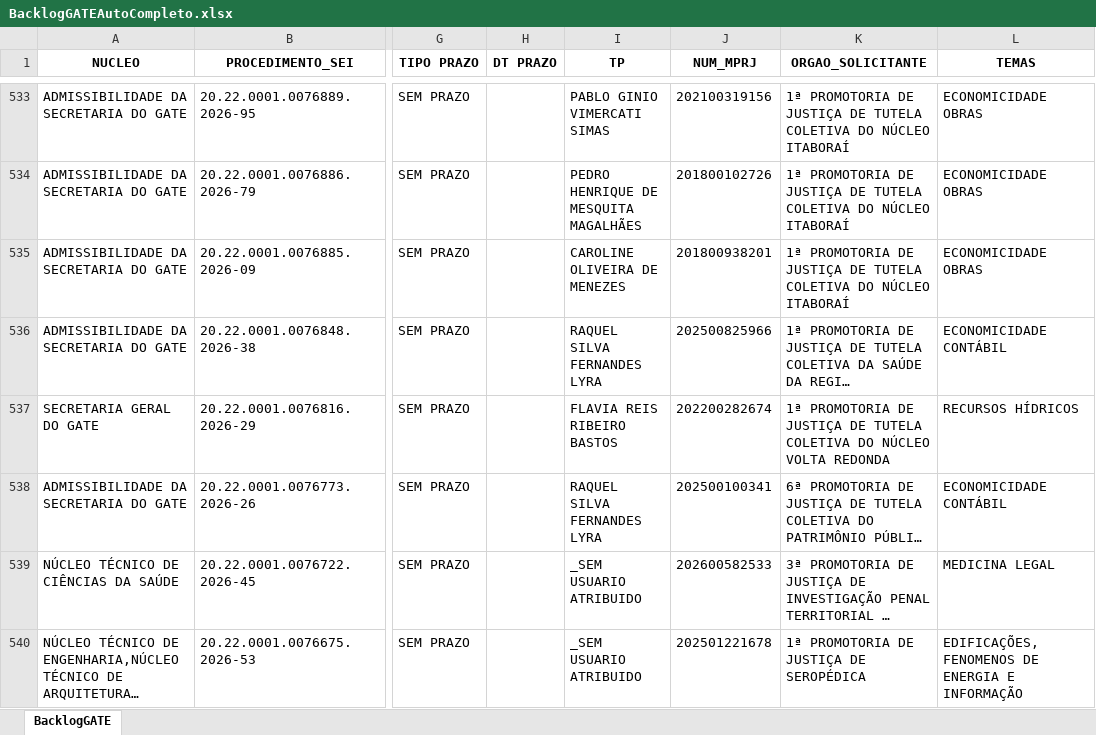
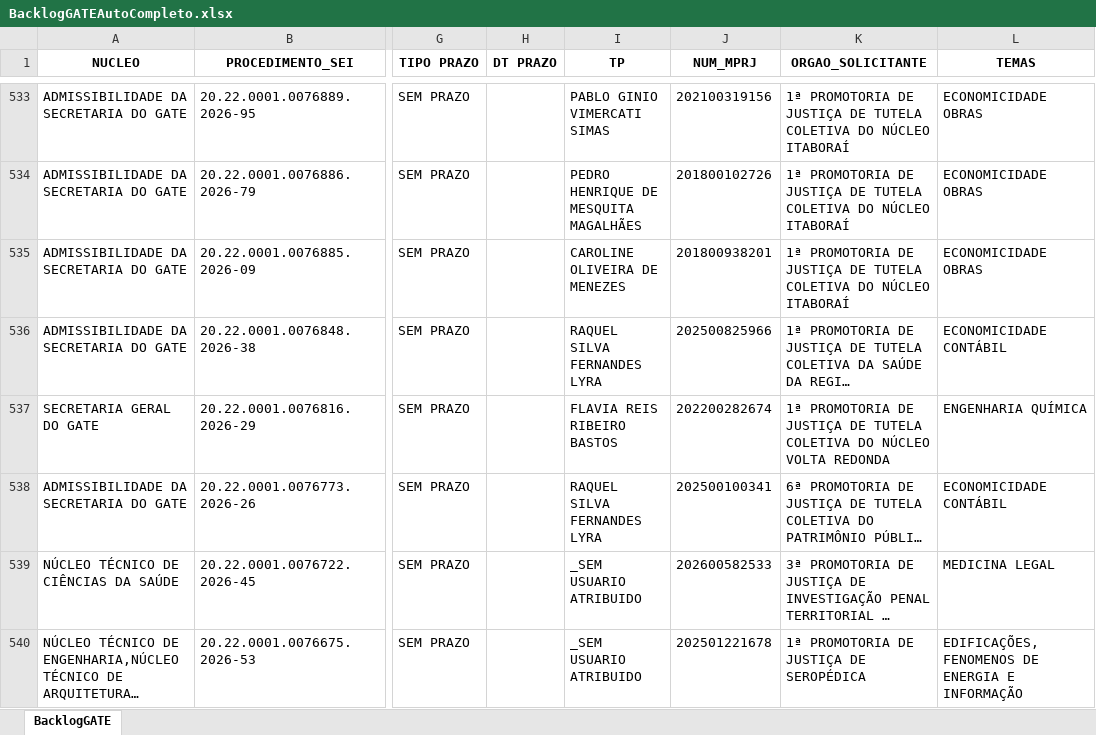
Before and after one commit to cdadosgate/backlog-GATE, an Excel workbook: BacklogGATEAutoCompleto.xlsx, sheet BacklogGATE, drawn as a sheet; only a part is shown, gaps mark what is left out; long unchanged cells end in …; values as stored, in another font and other column widths than the file's, no borders; the diff covers the shown part only; the diff names each change by its address in the sheet, - before the commit and + after, or states it on an @@ line.

Commit message:
Add backlog, prod, and saida_sem_it - 2026-11-17 12:30:04

```diff
--- a/BacklogGATEAutoCompleto.xlsx (sheet BacklogGATE)
+++ b/BacklogGATEAutoCompleto.xlsx (sheet BacklogGATE)
-L537 (TEMAS): RECURSOS HÍDRICOS
+L537 (TEMAS): ENGENHARIA QUÍMICA
```
Also changed, not shown: 1 added row and 12 edited cells elsewhere in this sheet, SaidaSemITGATEAutoCompleto.xlsx, 1 other file.
